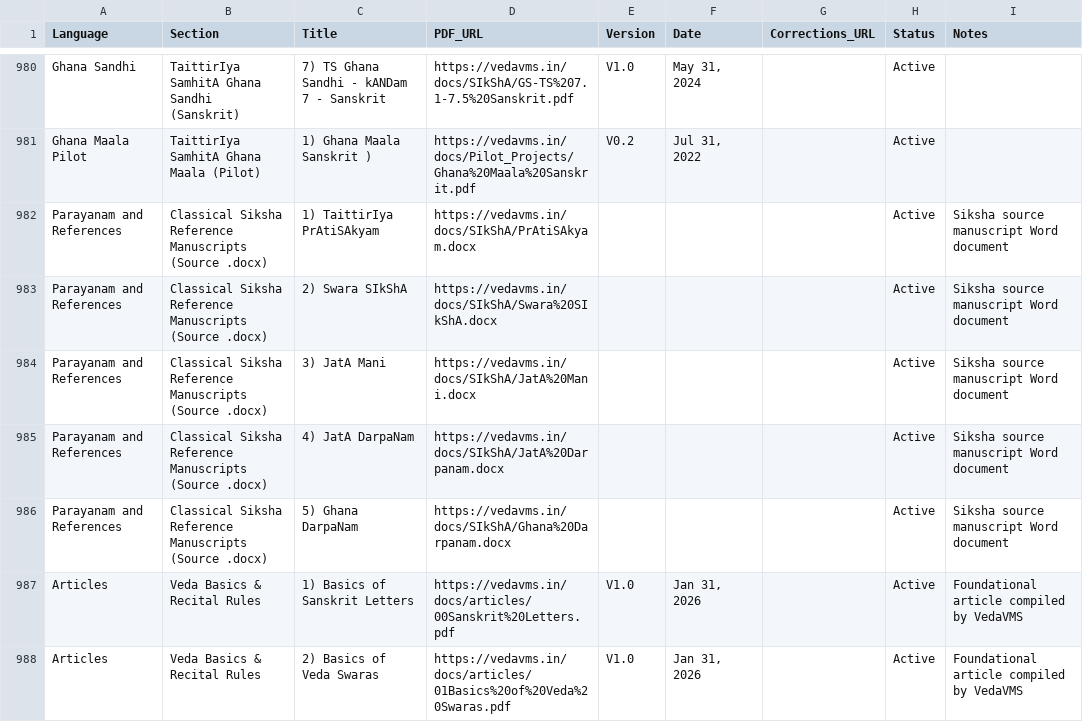
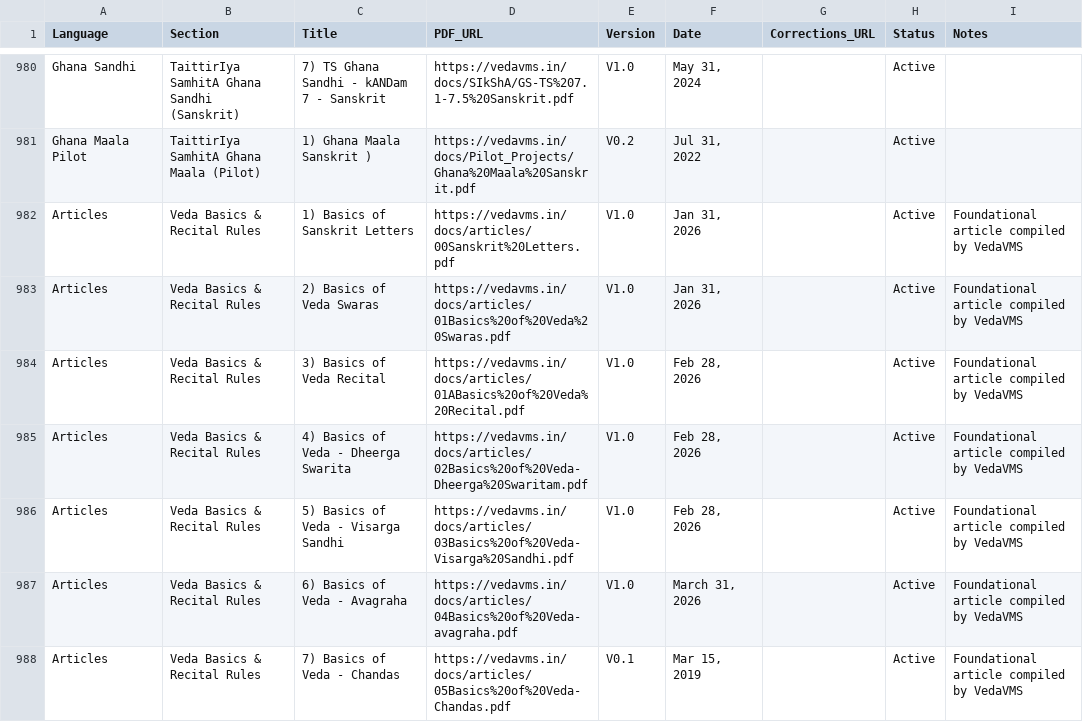
Before and after one commit to sekharnarayanaswamy-del/VedaVMS, a CSV file: data/vedavms_documents.csv, drawn as a sheet; only a part is shown, gaps mark what is left out; the shorter side is filled out with more unchanged rows.

Commit message:
Remove redundant Classical Siksha section in favor of References

```diff
--- a/data/vedavms_documents.csv
+++ b/data/vedavms_documents.csv
@@ -981,7 +981,2 @@ Ghana Sandhi,TaittirIya SamhitA Ghana Sandhi (Sanskrit),7) TS Ghana Sandhi - kAN
 Ghana Maala Pilot,TaittirIya SamhitA Ghana Maala (Pilot),1) Ghana Maala Sanskrit ),https://vedavms.in/docs/Pilot_Projects/Ghana%20Maala%20Sanskrit.pdf,V0.2,"Jul 31, 2022",,Active,
-Parayanam and References,Classical Siksha Reference Manuscripts (Source .docx),1) TaittirIya PrAtiSAkyam,https://vedavms.in/docs/SIkShA/PrAtiSAkyam.docx,,,,Active,Siksha source manuscript Word document
-Parayanam and References,Classical Siksha Reference Manuscripts (Source .docx),2) Swara SIkShA,https://vedavms.in/docs/SIkShA/Swara%20SIkShA.docx,,,,Active,Siksha source manuscript Word document
-Parayanam and References,Classical Siksha Reference Manuscripts (Source .docx),3) JatA Mani,https://vedavms.in/docs/SIkShA/JatA%20Mani.docx,,,,Active,Siksha source manuscript Word document
-Parayanam and References,Classical Siksha Reference Manuscripts (Source .docx),4) JatA DarpaNam,https://vedavms.in/docs/SIkShA/JatA%20Darpanam.docx,,,,Active,Siksha source manuscript Word document
-Parayanam and References,Classical Siksha Reference Manuscripts (Source .docx),5) Ghana DarpaNam,https://vedavms.in/docs/SIkShA/Ghana%20Darpanam.docx,,,,Active,Siksha source manuscript Word document
 Articles,Veda Basics & Recital Rules,1) Basics of Sanskrit Letters,https://vedavms.in/docs/articles/00Sanskrit%20Letters.pdf,V1.0,"Jan 31, 2026",,Active,Foundational article compiled by VedaVMS
```
Also changed, not shown: 1 other file.
